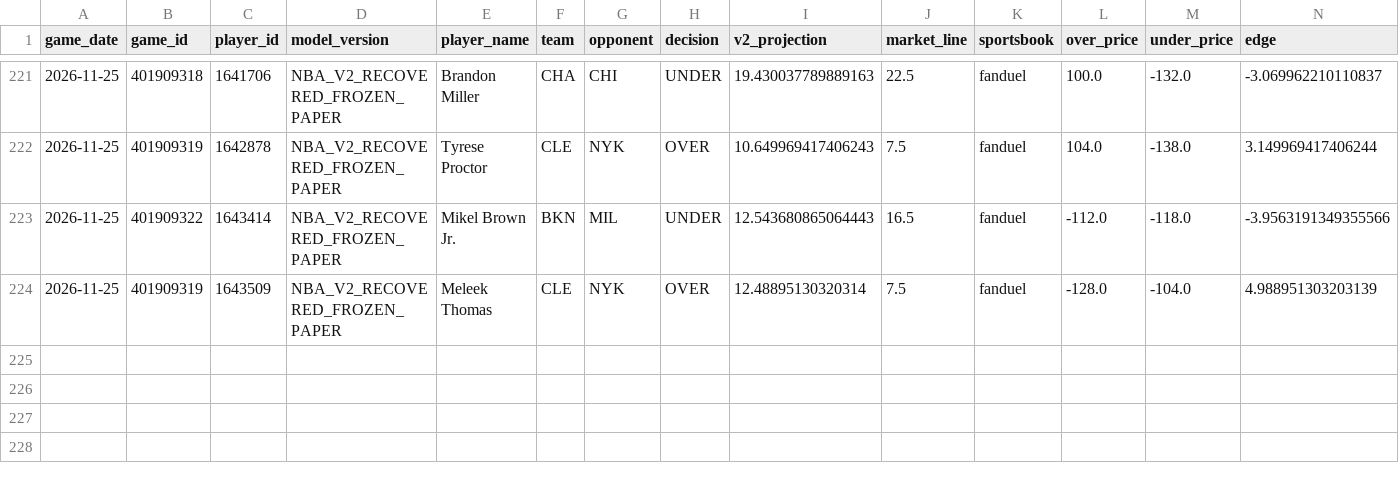
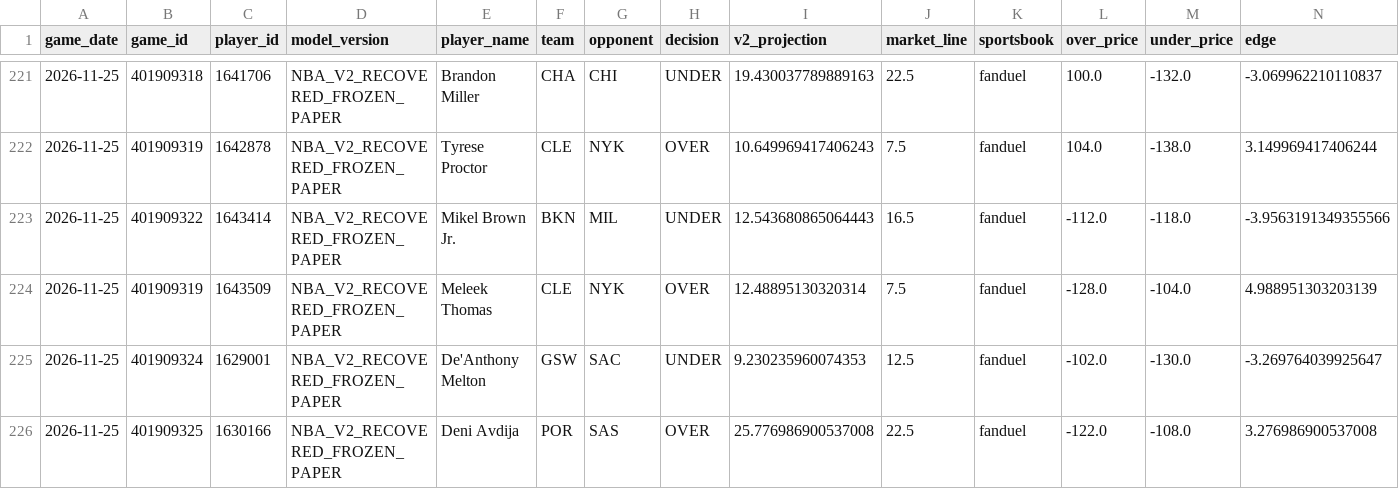
Before and after one commit to easymoneyschulz/sports-betting-command-center, a CSV file: public_data/nba_v2_recovered_paper_tracker.csv, drawn as a sheet; only a part is shown, gaps mark what is left out; rows hold the shown columns only; the diff names each change by its address in the sheet, - before the commit and + after, or states it on an @@ line.

```diff
--- a/public_data/nba_v2_recovered_paper_tracker.csv
+++ b/public_data/nba_v2_recovered_paper_tracker.csv
+row 225: 2026-11-25 | 401909324 | 1629001 | NBA_V2_RECOVERED_FROZEN_PAPER | De'Anthony Melton | GSW | SAC | UNDER | 9.230235960074353 | 12.5 | fanduel | -102.0 | -130.0 | -3.269764039925647
+row 226: 2026-11-25 | 401909325 | 1630166 | NBA_V2_RECOVERED_FROZEN_PAPER | Deni Avdija | POR | SAS | OVER | 25.776986900537008 | 22.5 | fanduel | -122.0 | -108.0 | 3.276986900537008
```
Also changed, not shown: public_data/nba_v2_recovered_paper_predictions.csv, public_data/nba_v2_recovered_prop_comparison.csv, 1 other file.
